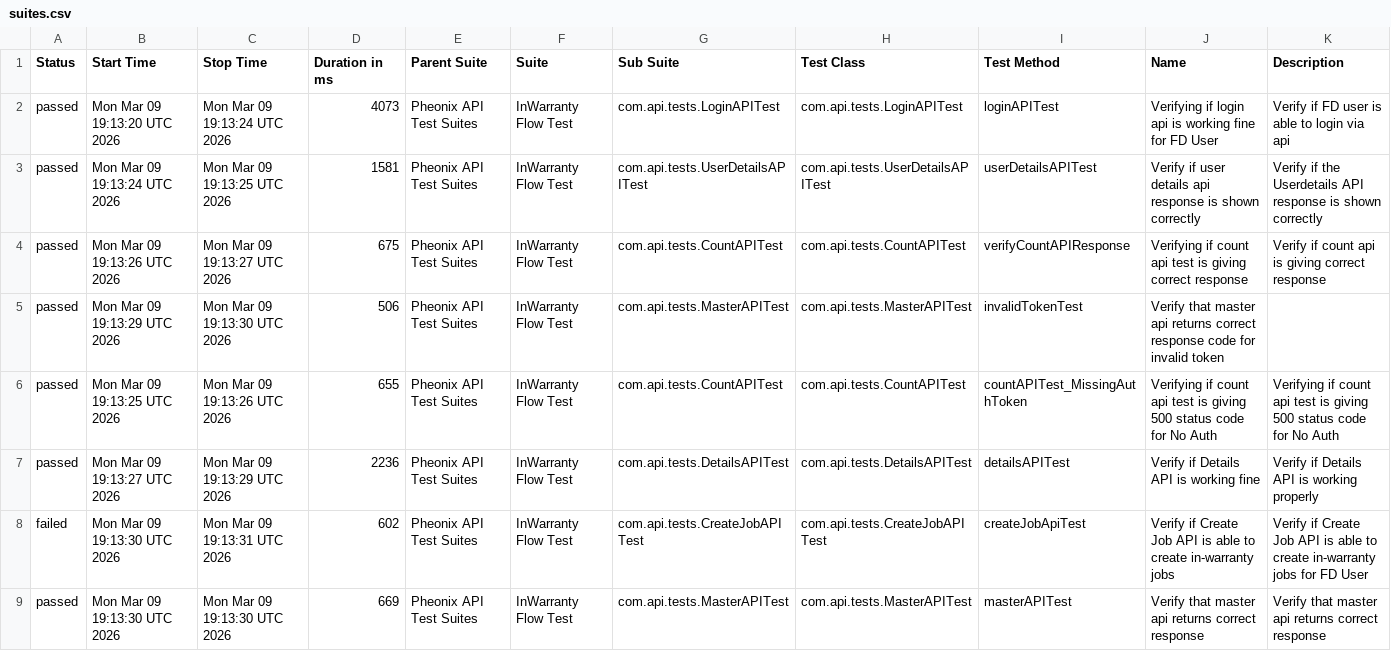
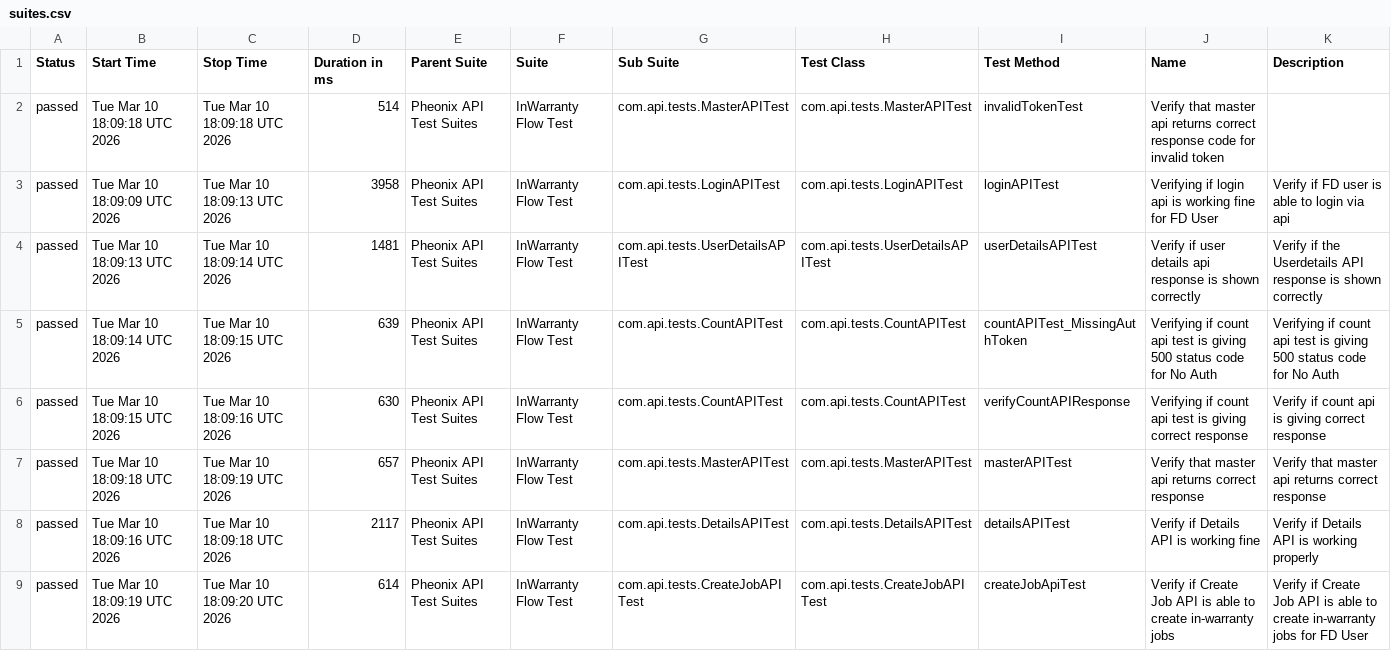
Before and after one commit to kstvds24/Phoenix-TestAutomationFrameWork, a CSV file: data/suites.csv, drawn as a sheet.

```diff
--- a/data/suites.csv
+++ b/data/suites.csv
@@ -1,9 +1,9 @@
 "Status","Start Time","Stop Time","Duration in ms","Parent Suite","Suite","Sub Suite","Test Class","Test Method","Name","Description"
-"passed","Mon Mar 09 19:13:20 UTC 2026","Mon Mar 09 19:13:24 UTC 2026","4073","Pheonix API Test Suites","InWarranty Flow Test","com.api.tests.LoginAPITest","com.api.tests.LoginAPITest","loginAPITest","Verifying if login api is working fine for FD User","Verify if FD user is able to login via api"
-"passed","Mon Mar 09 19:13:24 UTC 2026","Mon Mar 09 19:13:25 UTC 2026","1581","Pheonix API Test Suites","InWarranty Flow Test","com.api.tests.UserDetailsAPITest","com.api.tests.UserDetailsAPITest","userDetailsAPITest","Verify if user details api response is shown correctly","Verify if the Userdetails API response is shown correctly"
-"passed","Mon Mar 09 19:13:26 UTC 2026","Mon Mar 09 19:13:27 UTC 2026","675","Pheonix API Test Suites","InWarranty Flow Test","com.api.tests.CountAPITest","com.api.tests.CountAPITest","verifyCountAPIResponse","Verifying if count api test is giving correct response","Verify if count api is giving correct response"
-"passed","Mon Mar 09 19:13:29 UTC 2026","Mon Mar 09 19:13:30 UTC 2026","506","Pheonix API Test Suites","InWarranty Flow Test","com.api.tests.MasterAPITest","com.api.tests.MasterAPITest","invalidTokenTest","Verify that master api returns correct response code for invalid token",""
-"passed","Mon Mar 09 19:13:25 UTC 2026","Mon Mar 09 19:13:26 UTC 2026","655","Pheonix API Test Suites","InWarranty Flow Test","com.api.tests.CountAPITest","com.api.tests.CountAPITest","countAPITest_MissingAuthToken","Verifying if count api test is giving 500 status code for No Auth","Verifying if count api test is giving 500 status code for No Auth"
-"passed","Mon Mar 09 19:13:27 UTC 2026","Mon Mar 09 19:13:29 UTC 2026","2236","Pheonix API Test Suites","InWarranty Flow Test","com.api.tests.DetailsAPITest","com.api.tests.DetailsAPITest","detailsAPITest","Verify if Details API is working fine","Verify if Details API is working properly"
-"failed","Mon Mar 09 19:13:30 UTC 2026","Mon Mar 09 19:13:31 UTC 2026","602","Pheonix API Test Suites","InWarranty Flow Test","com.api.tests.CreateJobAPITest","com.api.tests.CreateJobAPITest","createJobApiTest","Verify if Create Job API is able to create in-warranty jobs","Verify if Create Job API is able to create in-warranty jobs for FD User"
-"passed","Mon Mar 09 19:13:30 UTC 2026","Mon Mar 09 19:13:30 UTC 2026","669","Pheonix API Test Suites","InWarranty Flow Test","com.api.tests.MasterAPITest","com.api.tests.MasterAPITest","masterAPITest","Verify that master api returns correct response","Verify that master api returns correct response"
+"passed","Tue Mar 10 18:09:18 UTC 2026","Tue Mar 10 18:09:18 UTC 2026","514","Pheonix API Test Suites","InWarranty Flow Test","com.api.tests.MasterAPITest","com.api.tests.MasterAPITest","invalidTokenTest","Verify that master api returns correct response code for invalid token",""
+"passed","Tue Mar 10 18:09:09 UTC 2026","Tue Mar 10 18:09:13 UTC 2026","3958","Pheonix API Test Suites","InWarranty Flow Test","com.api.tests.LoginAPITest","com.api.tests.LoginAPITest","loginAPITest","Verifying if login api is working fine for FD User","Verify if FD user is able to login via api"
+"passed","Tue Mar 10 18:09:13 UTC 2026","Tue Mar 10 18:09:14 UTC 2026","1481","Pheonix API Test Suites","InWarranty Flow Test","com.api.tests.UserDetailsAPITest","com.api.tests.UserDetailsAPITest","userDetailsAPITest","Verify if user details api response is shown correctly","Verify if the Userdetails API response is shown correctly"
+"passed","Tue Mar 10 18:09:14 UTC 2026","Tue Mar 10 18:09:15 UTC 2026","639","Pheonix API Test Suites","InWarranty Flow Test","com.api.tests.CountAPITest","com.api.tests.CountAPITest","countAPITest_MissingAuthToken","Verifying if count api test is giving 500 status code for No Auth","Verifying if count api test is giving 500 status code for No Auth"
+"passed","Tue Mar 10 18:09:15 UTC 2026","Tue Mar 10 18:09:16 UTC 2026","630","Pheonix API Test Suites","InWarranty Flow Test","com.api.tests.CountAPITest","com.api.tests.CountAPITest","verifyCountAPIResponse","Verifying if count api test is giving correct response","Verify if count api is giving correct response"
+"passed","Tue Mar 10 18:09:18 UTC 2026","Tue Mar 10 18:09:19 UTC 2026","657","Pheonix API Test Suites","InWarranty Flow Test","com.api.tests.MasterAPITest","com.api.tests.MasterAPITest","masterAPITest","Verify that master api returns correct response","Verify that master api returns correct response"
+"passed","Tue Mar 10 18:09:16 UTC 2026","Tue Mar 10 18:09:18 UTC 2026","2117","Pheonix API Test Suites","InWarranty Flow Test","com.api.tests.DetailsAPITest","com.api.tests.DetailsAPITest","detailsAPITest","Verify if Details API is working fine","Verify if Details API is working properly"
+"passed","Tue Mar 10 18:09:19 UTC 2026","Tue Mar 10 18:09:20 UTC 2026","614","Pheonix API Test Suites","InWarranty Flow Test","com.api.tests.CreateJobAPITest","com.api.tests.CreateJobAPITest","createJobApiTest","Verify if Create Job API is able to create in-warranty jobs","Verify if Create Job API is able to create in-warranty jobs for FD User"
```
Also changed, not shown: data/behaviors.csv, 57 other files.
